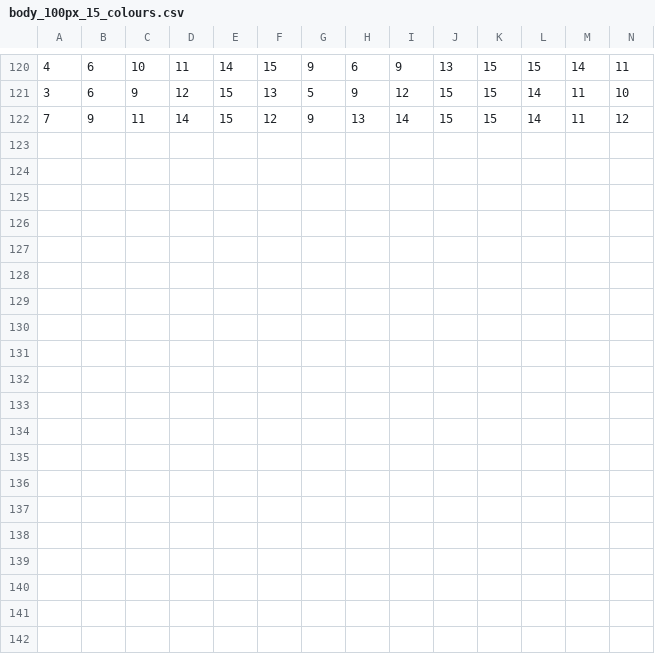
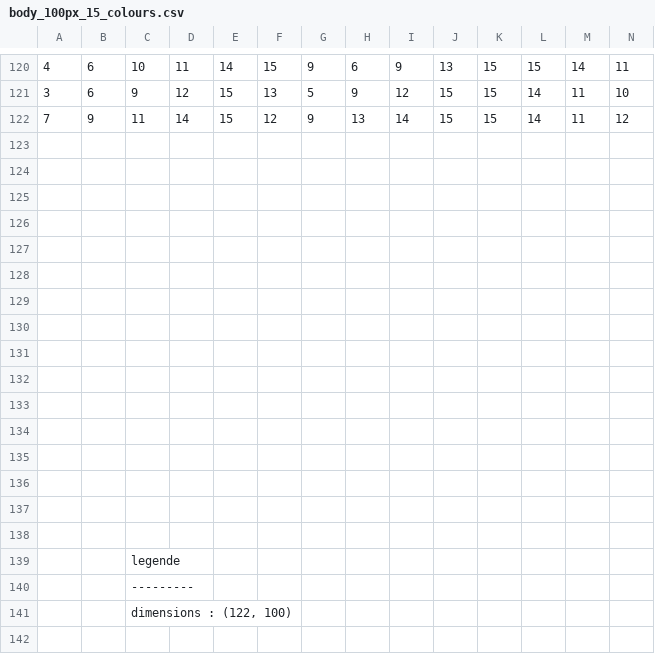
Before and after one commit to Vinnie1986/scripts, a CSV file: p2/body_100px_15_colours.csv, drawn as a sheet; only a part is shown, gaps mark what is left out; rows hold the shown columns only; the diff covers the shown part only; the diff names each change by its address in the sheet, - before the commit and + after, or states it on an @@ line.

```diff
--- a/p2/body_100px_15_colours.csv
+++ b/p2/body_100px_15_colours.csv
+row 123: (empty)
+row 124: (empty)
+row 125: (empty)
+row 126: (empty)
+row 127: (empty)
+row 128: (empty)
+row 129: (empty)
+row 130: (empty)
+row 131: (empty)
+row 132: (empty)
+row 133: (empty)
+row 134: (empty)
+row 135: (empty)
+row 136: (empty)
+row 137: (empty)
+row 138: (empty)
+row 139:  |  | legende
+row 140:  |  | ---------
+row 141:  |  | dimensions : (122, 100)
+row 142: (empty)
```
Also changed, not shown: 16 added rows elsewhere in this file, 1 other file.
